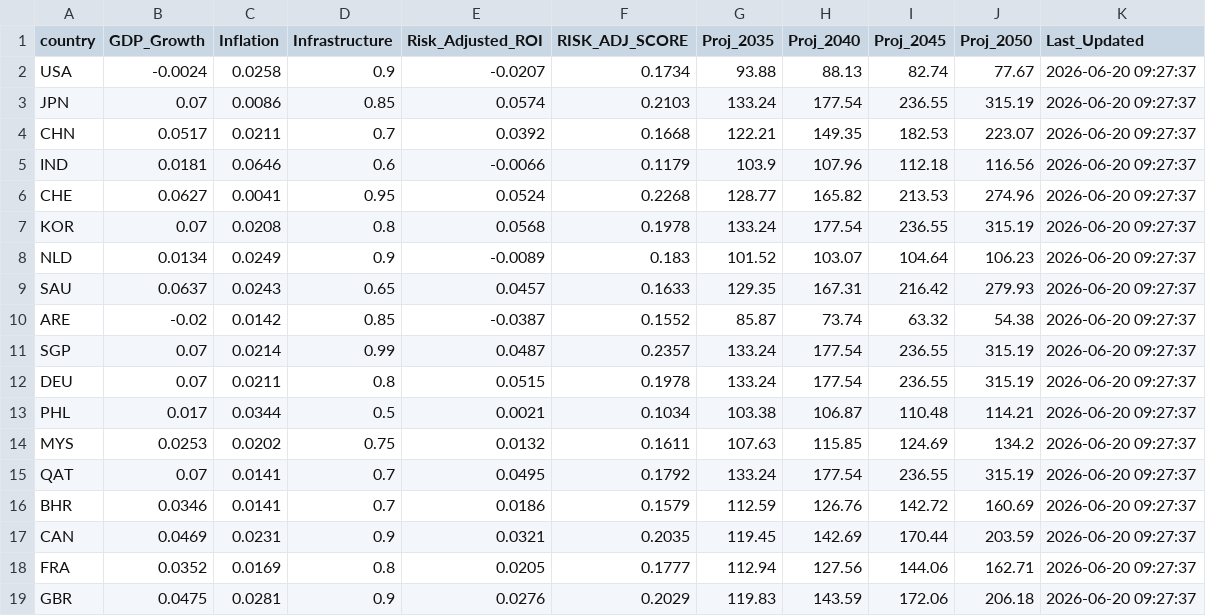
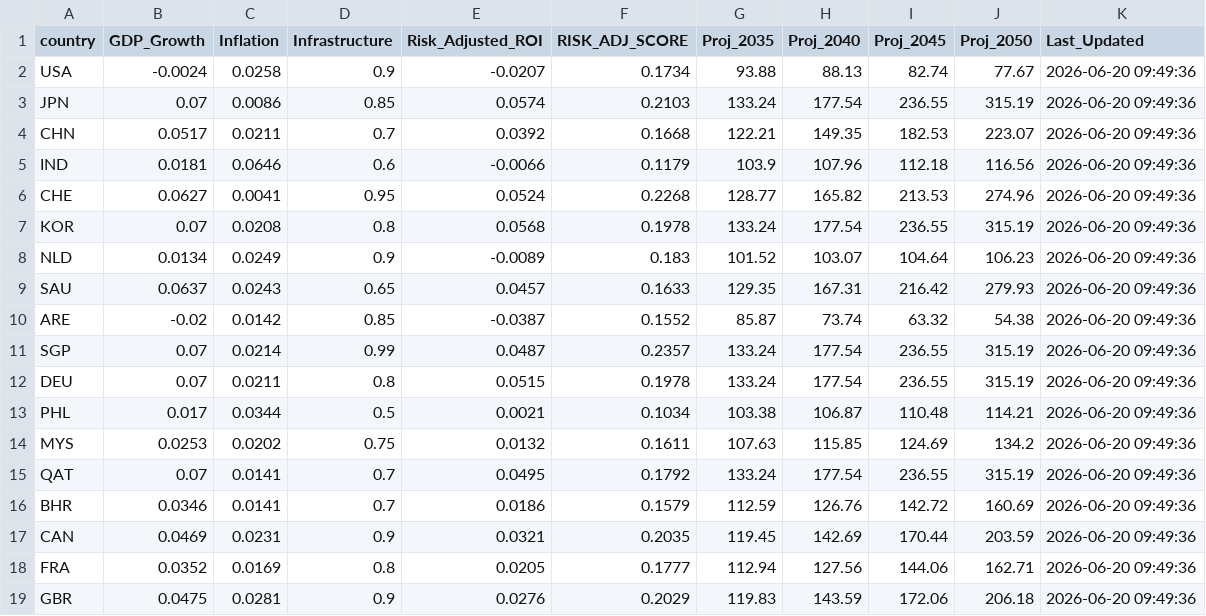
Before and after one commit to calvinjames815-eng/market-intelligence-matrix, a CSV file: market_engine_cache.csv, drawn as a sheet.

```diff
--- a/market_engine_cache.csv
+++ b/market_engine_cache.csv
@@ -1,19 +1,19 @@
 country,GDP_Growth,Inflation,Infrastructure,Risk_Adjusted_ROI,RISK_ADJ_SCORE,Proj_2035,Proj_2040,Proj_2045,Proj_2050,Last_Updated
-USA,-0.0024,0.0258,0.9,-0.0207,0.1734,93.88,88.13,82.74,77.67,2026-06-20 09:27:37
-JPN,0.07,0.0086,0.85,0.0574,0.2103,133.24,177.54,236.55,315.19,2026-06-20 09:27:37
-CHN,0.0517,0.0211,0.7,0.0392,0.1668,122.21,149.35,182.53,223.07,2026-06-20 09:27:37
-IND,0.0181,0.0646,0.6,-0.0066,0.1179,103.9,107.96,112.18,116.56,2026-06-20 09:27:37
-CHE,0.0627,0.0041,0.95,0.0524,0.2268,128.77,165.82,213.53,274.96,2026-06-20 09:27:37
-KOR,0.07,0.0208,0.8,0.0568,0.1978,133.24,177.54,236.55,315.19,2026-06-20 09:27:37
-NLD,0.0134,0.0249,0.9,-0.0089,0.183,101.52,103.07,104.64,106.23,2026-06-20 09:27:37
-SAU,0.0637,0.0243,0.65,0.0457,0.1633,129.35,167.31,216.42,279.93,2026-06-20 09:27:37
-ARE,-0.02,0.0142,0.85,-0.0387,0.1552,85.87,73.74,63.32,54.38,2026-06-20 09:27:37
-SGP,0.07,0.0214,0.99,0.0487,0.2357,133.24,177.54,236.55,315.19,2026-06-20 09:27:37
-DEU,0.07,0.0211,0.8,0.0515,0.1978,133.24,177.54,236.55,315.19,2026-06-20 09:27:37
-PHL,0.017,0.0344,0.5,0.0021,0.1034,103.38,106.87,110.48,114.21,2026-06-20 09:27:37
-MYS,0.0253,0.0202,0.75,0.0132,0.1611,107.63,115.85,124.69,134.2,2026-06-20 09:27:37
-QAT,0.07,0.0141,0.7,0.0495,0.1792,133.24,177.54,236.55,315.19,2026-06-20 09:27:37
-BHR,0.0346,0.0141,0.7,0.0186,0.1579,112.59,126.76,142.72,160.69,2026-06-20 09:27:37
-CAN,0.0469,0.0231,0.9,0.0321,0.2035,119.45,142.69,170.44,203.59,2026-06-20 09:27:37
-FRA,0.0352,0.0169,0.8,0.0205,0.1777,112.94,127.56,144.06,162.71,2026-06-20 09:27:37
-GBR,0.0475,0.0281,0.9,0.0276,0.2029,119.83,143.59,172.06,206.18,2026-06-20 09:27:37
+USA,-0.0024,0.0258,0.9,-0.0207,0.1734,93.88,88.13,82.74,77.67,2026-06-20 09:49:36
+JPN,0.07,0.0086,0.85,0.0574,0.2103,133.24,177.54,236.55,315.19,2026-06-20 09:49:36
+CHN,0.0517,0.0211,0.7,0.0392,0.1668,122.21,149.35,182.53,223.07,2026-06-20 09:49:36
+IND,0.0181,0.0646,0.6,-0.0066,0.1179,103.9,107.96,112.18,116.56,2026-06-20 09:49:36
+CHE,0.0627,0.0041,0.95,0.0524,0.2268,128.77,165.82,213.53,274.96,2026-06-20 09:49:36
+KOR,0.07,0.0208,0.8,0.0568,0.1978,133.24,177.54,236.55,315.19,2026-06-20 09:49:36
+NLD,0.0134,0.0249,0.9,-0.0089,0.183,101.52,103.07,104.64,106.23,2026-06-20 09:49:36
+SAU,0.0637,0.0243,0.65,0.0457,0.1633,129.35,167.31,216.42,279.93,2026-06-20 09:49:36
+ARE,-0.02,0.0142,0.85,-0.0387,0.1552,85.87,73.74,63.32,54.38,2026-06-20 09:49:36
+SGP,0.07,0.0214,0.99,0.0487,0.2357,133.24,177.54,236.55,315.19,2026-06-20 09:49:36
+DEU,0.07,0.0211,0.8,0.0515,0.1978,133.24,177.54,236.55,315.19,2026-06-20 09:49:36
+PHL,0.017,0.0344,0.5,0.0021,0.1034,103.38,106.87,110.48,114.21,2026-06-20 09:49:36
+MYS,0.0253,0.0202,0.75,0.0132,0.1611,107.63,115.85,124.69,134.2,2026-06-20 09:49:36
+QAT,0.07,0.0141,0.7,0.0495,0.1792,133.24,177.54,236.55,315.19,2026-06-20 09:49:36
+BHR,0.0346,0.0141,0.7,0.0186,0.1579,112.59,126.76,142.72,160.69,2026-06-20 09:49:36
+CAN,0.0469,0.0231,0.9,0.0321,0.2035,119.45,142.69,170.44,203.59,2026-06-20 09:49:36
+FRA,0.0352,0.0169,0.8,0.0205,0.1777,112.94,127.56,144.06,162.71,2026-06-20 09:49:36
+GBR,0.0475,0.0281,0.9,0.0276,0.2029,119.83,143.59,172.06,206.18,2026-06-20 09:49:36
```
